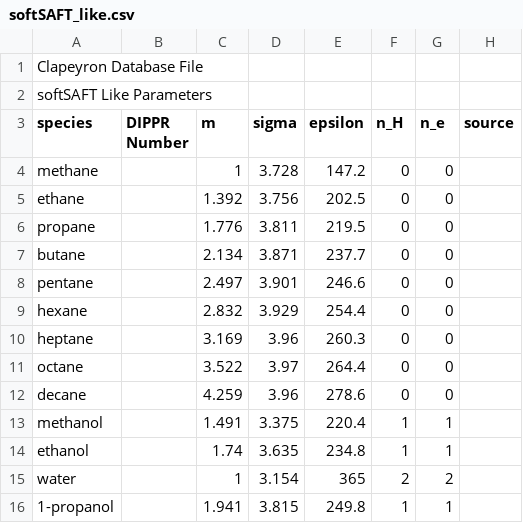
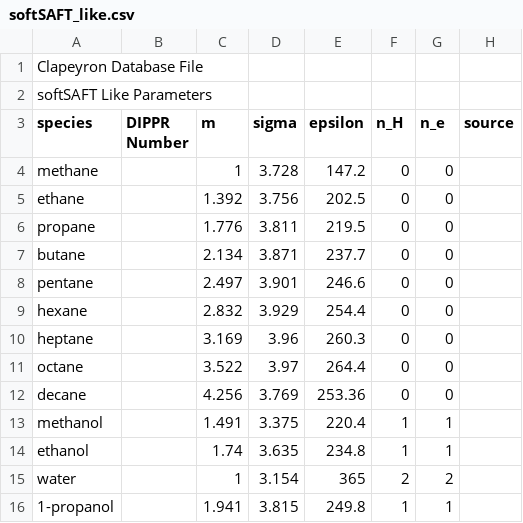
Before and after one commit to ClapeyronThermo/Clapeyron.jl, a CSV file: database/SAFT/softSAFT/softSAFT_like.csv, drawn as a sheet.

```diff
--- a/database/SAFT/softSAFT/softSAFT_like.csv
+++ b/database/SAFT/softSAFT/softSAFT_like.csv
@@ -11,3 +11,3 @@ heptane,,3.169,3.96,260.3,0,0,
 octane,,3.522,3.97,264.4,0,0,
-decane,,4.259,3.96,278.6,0,0,
+decane,,4.256,3.769,253.36,0,0,
 methanol,,1.491,3.375,220.4,1,1,
```
Also changed, not shown: database/SAFT/SAFTgammaMie/SAFTgammaMie_groups.csv, database/SAFT/SAFTgammaMie/SAFTgammaMie_like.csv, 2 other files.
